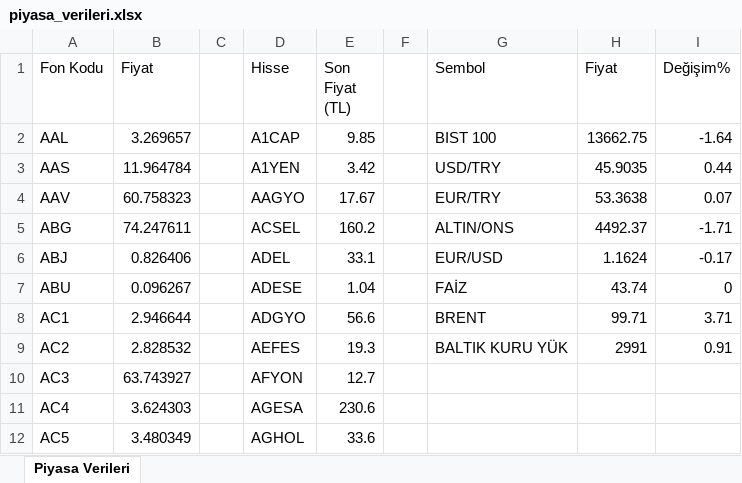
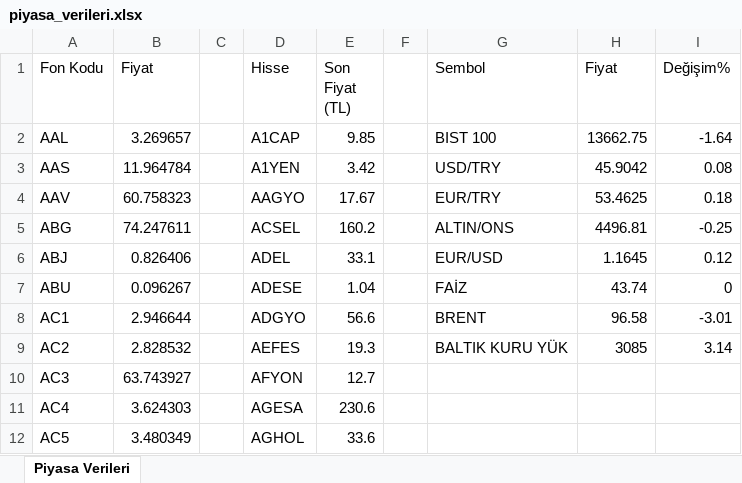
Before and after one commit to fkcengizhan-crypto/piyasa_verileri, an Excel workbook: piyasa_verileri.xlsx, sheet Piyasa Verileri, drawn as a sheet; only a part is shown; values as stored, in another font and other column widths than the file's, no borders; the diff names each change by its address in the sheet, - before the commit and + after, or states it on an @@ line.

```diff
--- a/piyasa_verileri.xlsx (sheet Piyasa Verileri)
+++ b/piyasa_verileri.xlsx (sheet Piyasa Verileri)
-H3 (Fiyat): 45.9035
+H3 (Fiyat): 45.9042
-I3 (Değişim%): 0.44
+I3 (Değişim%): 0.08
-H4 (Fiyat): 53.3638
+H4 (Fiyat): 53.4625
-I4 (Değişim%): 0.07
+I4 (Değişim%): 0.18
-H5 (Fiyat): 4492.37
+H5 (Fiyat): 4496.81
-I5 (Değişim%): -1.71
+I5 (Değişim%): -0.25
-H6 (Fiyat): 1.1624
+H6 (Fiyat): 1.1645
-I6 (Değişim%): -0.17
+I6 (Değişim%): 0.12
-H8 (Fiyat): 99.71
+H8 (Fiyat): 96.58
-I8 (Değişim%): 3.71
+I8 (Değişim%): -3.01
-H9 (Fiyat): 2991
+H9 (Fiyat): 3085
-I9 (Değişim%): 0.91
+I9 (Değişim%): 3.14
```
Also changed, not shown: 1 other file.
